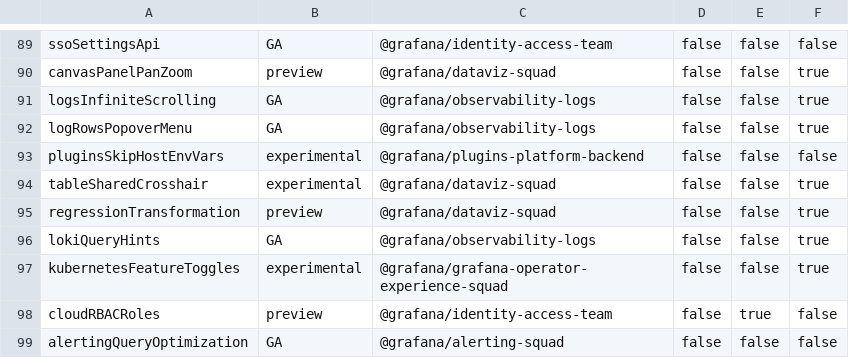
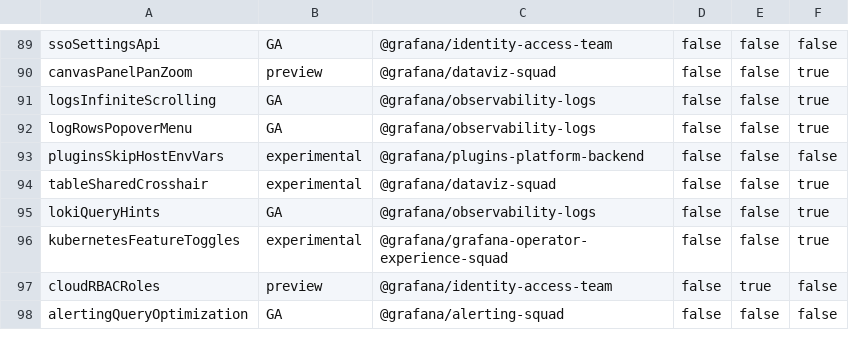
Before and after one commit to hanzoai/dashboards, a CSV file: pkg/services/featuremgmt/toggles_gen.csv, drawn as a sheet; only a part is shown, gaps mark what is left out.

Commit message:
Transformations: GA the Regression transformation (#106074)
* First draft of removing flag, regenerating flags and content

* Add description to catalog entry

* fix gdev dashboard

```diff
--- a/pkg/services/featuremgmt/toggles_gen.csv
+++ b/pkg/services/featuremgmt/toggles_gen.csv
@@ -94,3 +94,2 @@ pluginsSkipHostEnvVars,experimental,@grafana/plugins-platform-backend,false,fals
 tableSharedCrosshair,experimental,@grafana/dataviz-squad,false,false,true
-regressionTransformation,preview,@grafana/dataviz-squad,false,false,true
 lokiQueryHints,GA,@grafana/observability-logs,false,false,true
```
Also changed, not shown: 10 other files.
